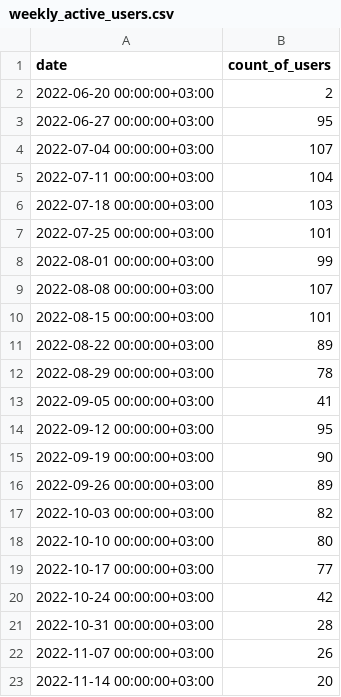
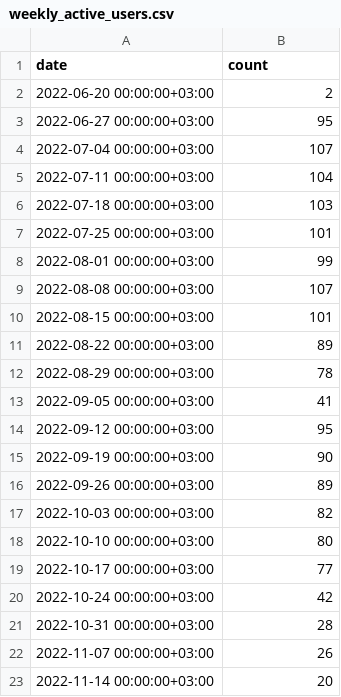
Before and after one commit to rakhmukova/edx-analyser-backend, a CSV file: backend/metric_results/existing/common/weekly_active_users.csv, drawn as a sheet.

```diff
--- a/backend/metric_results/existing/common/weekly_active_users.csv
+++ b/backend/metric_results/existing/common/weekly_active_users.csv
@@ -1,2 +1,2 @@
-date,count_of_users
+date,count
 2022-06-20 00:00:00+03:00,2
```
Also changed, not shown: backend/metric_results/existing/forum/top_threads.csv, backend/metric_results/existing/students/solved_tasks.csv, 35 other files.
